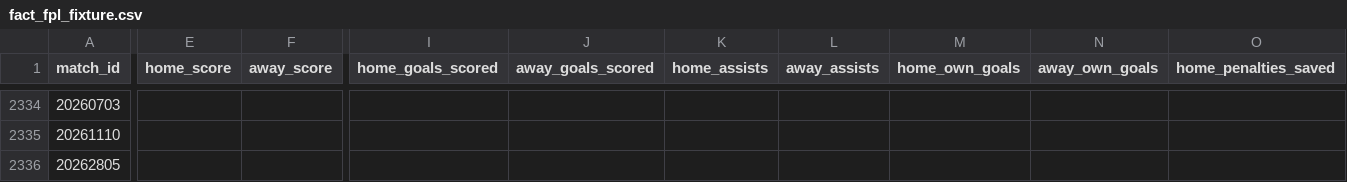
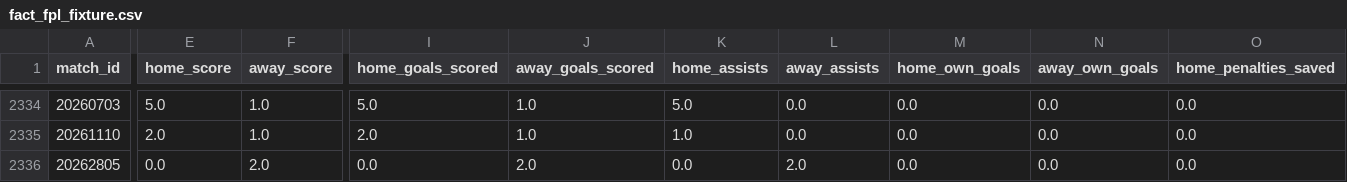
Before and after one commit to FabianMyrvang/FPL-Analytics, a CSV file: FPL_DATA/fact_fpl_fixture.csv, drawn as a sheet; only a part is shown, gaps mark what is left out; the diff covers the shown part only; the diff names each change by its address in the sheet, - before the commit and + after, or states it on an @@ line.

```diff
--- a/FPL_DATA/fact_fpl_fixture.csv
+++ b/FPL_DATA/fact_fpl_fixture.csv
-E2334 (home_score): (empty)
+E2334 (home_score): 5.0
-F2334:F2335 (away_score): (empty)
+F2334:F2335 (away_score): 1.0
-I2334 (home_goals_scored): (empty)
+I2334 (home_goals_scored): 5.0
-J2334:J2335 (away_goals_scored): (empty)
+J2334:J2335 (away_goals_scored): 1.0
-K2334 (home_assists): (empty)
+K2334 (home_assists): 5.0
-L2334:L2335 (away_assists): (empty)
+L2334:L2335 (away_assists): 0.0
-M2334:M2336 (home_own_goals): (empty)
+M2334:M2336 (home_own_goals): 0.0
-N2334:N2336 (away_own_goals): (empty)
+N2334:N2336 (away_own_goals): 0.0
-O2334:O2336 (home_penalties_saved): (empty)
+O2334:O2336 (home_penalties_saved): 0.0
-E2335 (home_score): (empty)
+E2335 (home_score): 2.0
-I2335 (home_goals_scored): (empty)
+I2335 (home_goals_scored): 2.0
-K2335 (home_assists): (empty)
+K2335 (home_assists): 1.0
-E2336 (home_score): (empty)
+E2336 (home_score): 0.0
-F2336 (away_score): (empty)
+F2336 (away_score): 2.0
-I2336 (home_goals_scored): (empty)
+I2336 (home_goals_scored): 0.0
-J2336 (away_goals_scored): (empty)
+J2336 (away_goals_scored): 2.0
-K2336 (home_assists): (empty)
+K2336 (home_assists): 0.0
-L2336 (away_assists): (empty)
+L2336 (away_assists): 2.0
```
Also changed, not shown: 95 edited cells elsewhere in this file, FPL_DATA/fact_detailed_fixture.csv, FPL_DATA/fact_player_next_fixtures.csv.
